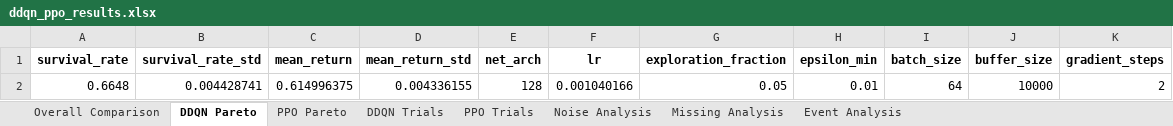
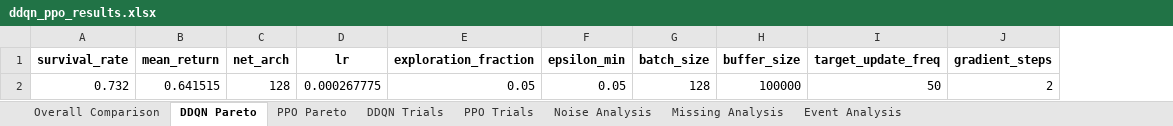
Before and after one commit to OliverKainIMS/ReinforcementLearningProject, an Excel workbook: sepsis_project - Students Version/ddqn_ppo_results.xlsx, sheet DDQN Pareto, drawn as a sheet; values as stored, in another font and other column widths than the file's, no borders; removed rows and columns are numbered as before the commit, all else as after; the diff names each change by its address in the sheet, - before the commit and + after, or states it on an @@ line.

```diff
--- a/sepsis_project - Students Version/ddqn_ppo_results.xlsx (sheet DDQN Pareto)
+++ b/sepsis_project - Students Version/ddqn_ppo_results.xlsx (sheet DDQN Pareto)
-column B (survival_rate_std), empty
-column D (mean_return_std), empty
+column I (target_update_freq), empty
-row 2: 0.6648 | 0.004428741 | 0.614996375 | 0.004336155 | 128 | 0.001040166 | 0.05 | 0.01 | 64 | 10000 | 2
+row 2: 0.732 | 0.641515 | 128 | 0.000267775 | 0.05 | 0.05 | 128 | 100000 | 50 | 2
```
Also changed, not shown: sheet DDQN Trials, sheet Overall Comparison, sheet PPO Trials, sheet Event Analysis, sheet Missing Analysis, sheet Noise Analysis, 1 more sheet, 4 other files.
